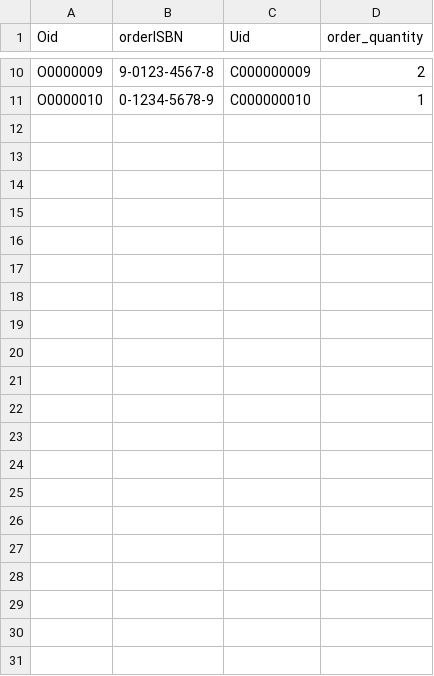
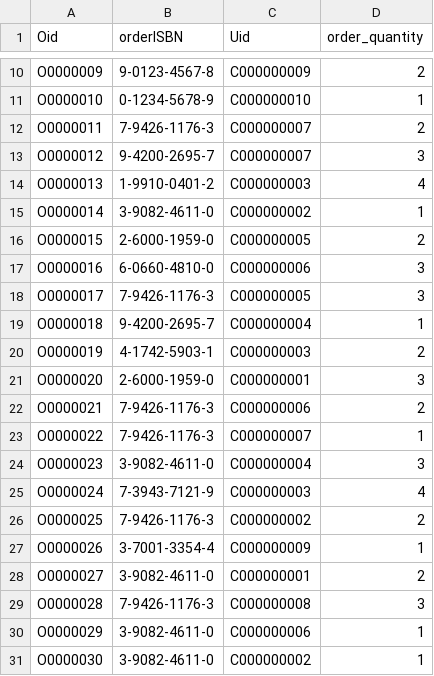
Before and after one commit to tsuki131112/CSCI3170_Prj, a CSV file: OnlineOrderingSystemForBook/sample_record/sample_order.csv, drawn as a sheet; only a part is shown, gaps mark what is left out; the diff names each change by its address in the sheet, - before the commit and + after, or states it on an @@ line.

```diff
--- a/OnlineOrderingSystemForBook/sample_record/sample_order.csv
+++ b/OnlineOrderingSystemForBook/sample_record/sample_order.csv
+row 12: O0000011 | 7-9426-1176-3 | C000000007 | 2
+row 13: O0000012 | 9-4200-2695-7 | C000000007 | 3
+row 14: O0000013 | 1-9910-0401-2 | C000000003 | 4
+row 15: O0000014 | 3-9082-4611-0 | C000000002 | 1
+row 16: O0000015 | 2-6000-1959-0 | C000000005 | 2
+row 17: O0000016 | 6-0660-4810-0 | C000000006 | 3
+row 18: O0000017 | 7-9426-1176-3 | C000000005 | 3
+row 19: O0000018 | 9-4200-2695-7 | C000000004 | 1
+row 20: O0000019 | 4-1742-5903-1 | C000000003 | 2
+row 21: O0000020 | 2-6000-1959-0 | C000000001 | 3
+row 22: O0000021 | 7-9426-1176-3 | C000000006 | 2
+row 23: O0000022 | 7-9426-1176-3 | C000000007 | 1
+row 24: O0000023 | 3-9082-4611-0 | C000000004 | 3
+row 25: O0000024 | 7-3943-7121-9 | C000000003 | 4
+row 26: O0000025 | 7-9426-1176-3 | C000000002 | 2
+row 27: O0000026 | 3-7001-3354-4 | C000000009 | 1
+row 28: O0000027 | 3-9082-4611-0 | C000000001 | 2
+row 29: O0000028 | 7-9426-1176-3 | C000000008 | 3
+row 30: O0000029 | 3-9082-4611-0 | C000000006 | 1
+row 31: O0000030 | 3-9082-4611-0 | C000000002 | 1
```
Also changed, not shown: OnlineOrderingSystemForBook/sample_record/sample_book.csv, OnlineOrderingSystemForBook/sample_record/sample_book_ordered.csv, 2 other files.
